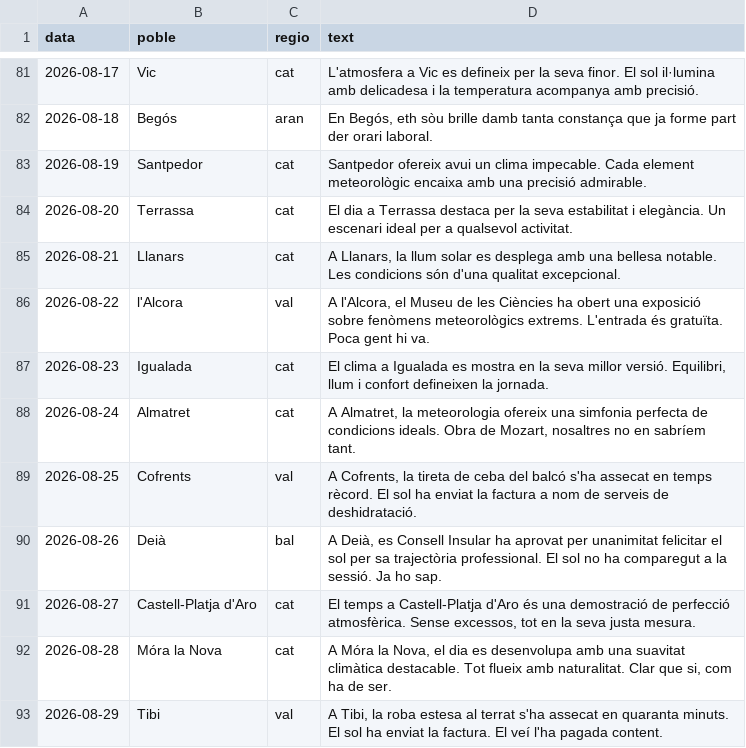
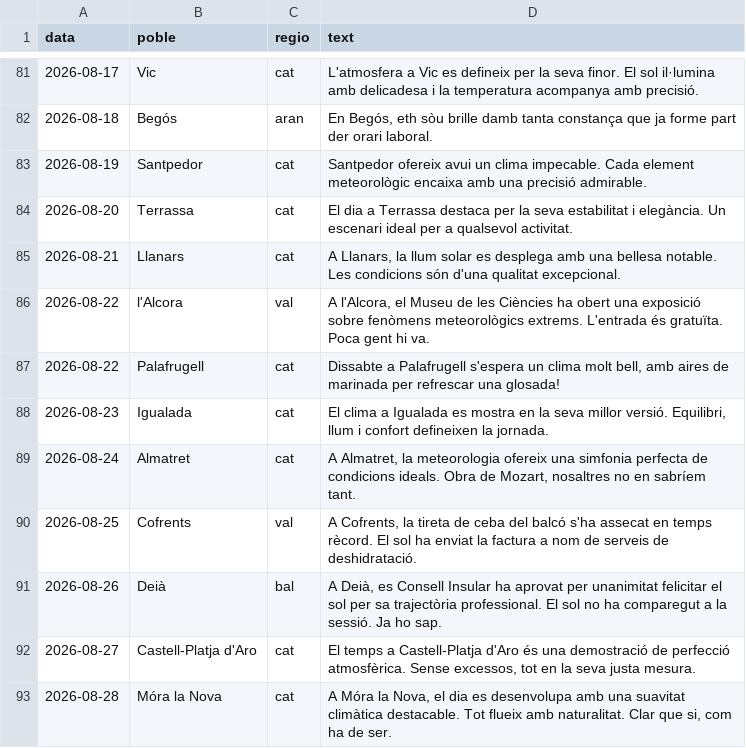
Before and after one commit to ncalbet/sempresol, a CSV file: sempresol-instagram/data/schedule.csv, drawn as a sheet; only a part is shown, gaps mark what is left out; the shorter side is filled out with more unchanged rows.

Commit message:
Update schedule.csv

```diff
--- a/sempresol-instagram/data/schedule.csv
+++ b/sempresol-instagram/data/schedule.csv
@@ -86,2 +86,3 @@ data,poble,regio,text
 2026-08-22,l'Alcora,val,"A l'Alcora, el Museu de les Ciències ha obert una exposició sobre fenòmens meteorològics extrems. L'entrada és gratuïta. Poca gent hi va."
+2026-08-22,Palafrugell,cat,"Dissabte a Palafrugell s'espera un clima molt bell, amb aires de marinada per refrescar una glosada!"
 2026-08-23,Igualada,cat,"El clima a Igualada es mostra en la seva millor versió. Equilibri, llum i confort defineixen la jornada."
```
